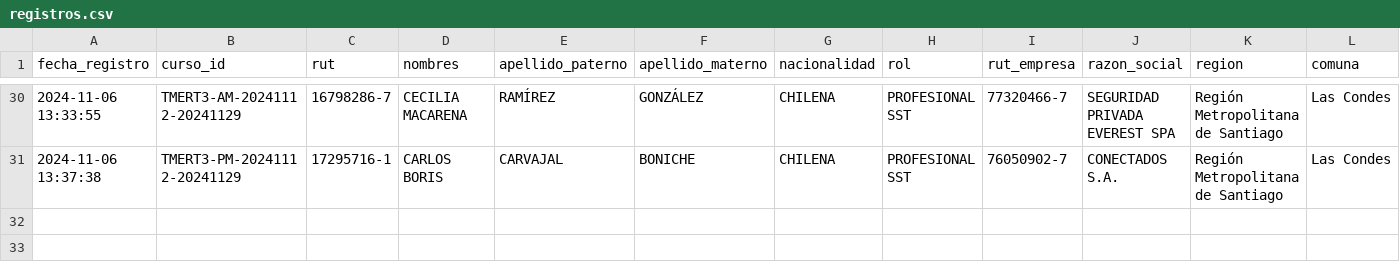
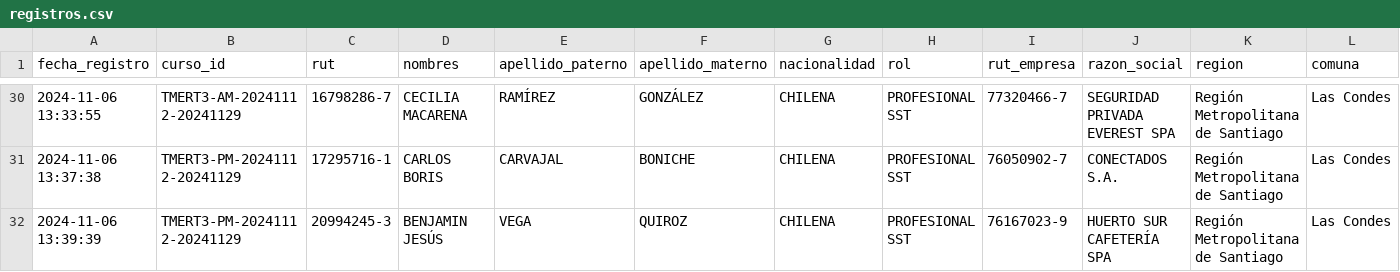
Before and after one commit to DVicenteC/InscripcionCursoTMERT, a CSV file: data/registros.csv, drawn as a sheet; only a part is shown, gaps mark what is left out; rows hold the shown columns only; the diff names each change by its address in the sheet, - before the commit and + after, or states it on an @@ line.

Commit message:
Nuevo registro 2024-11-06 13:39:39.163987

```diff
--- a/data/registros.csv
+++ b/data/registros.csv
+row 32: 2024-11-06 13:39:39 | TMERT3-PM-20241112-20241129 | 20994245-3 | BENJAMIN JESÚS | VEGA | QUIROZ | CHILENA | PROFESIONAL SST | 76167023-9 | HUERTO SUR CAFETERÍA SPA | Región Metropolitana de Santiago | Las Condes
```
